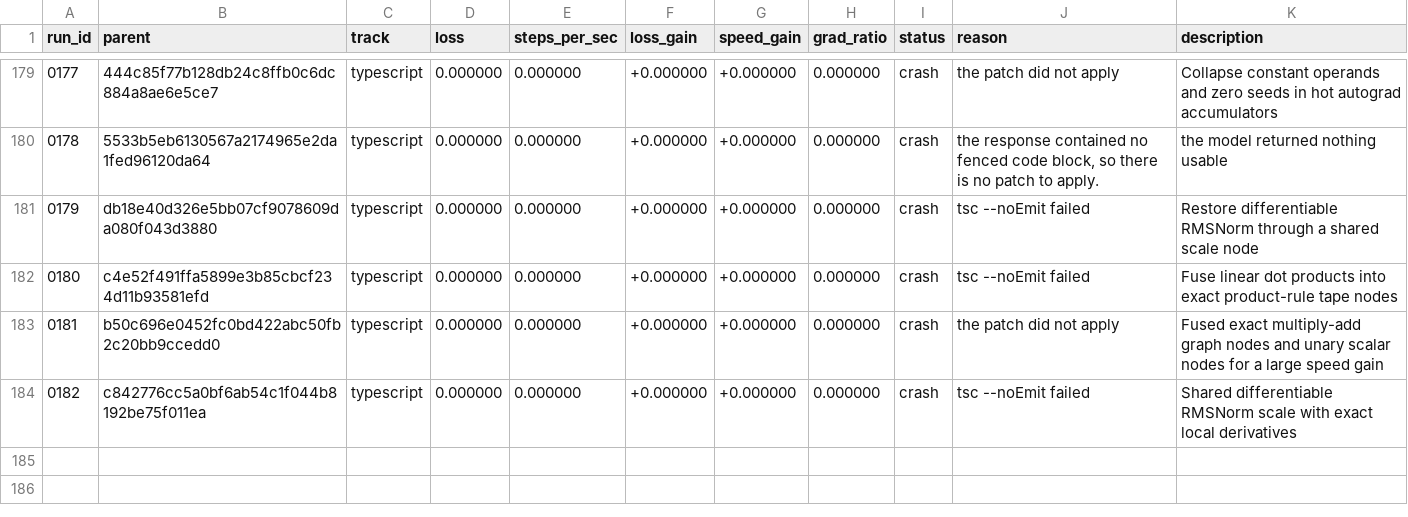
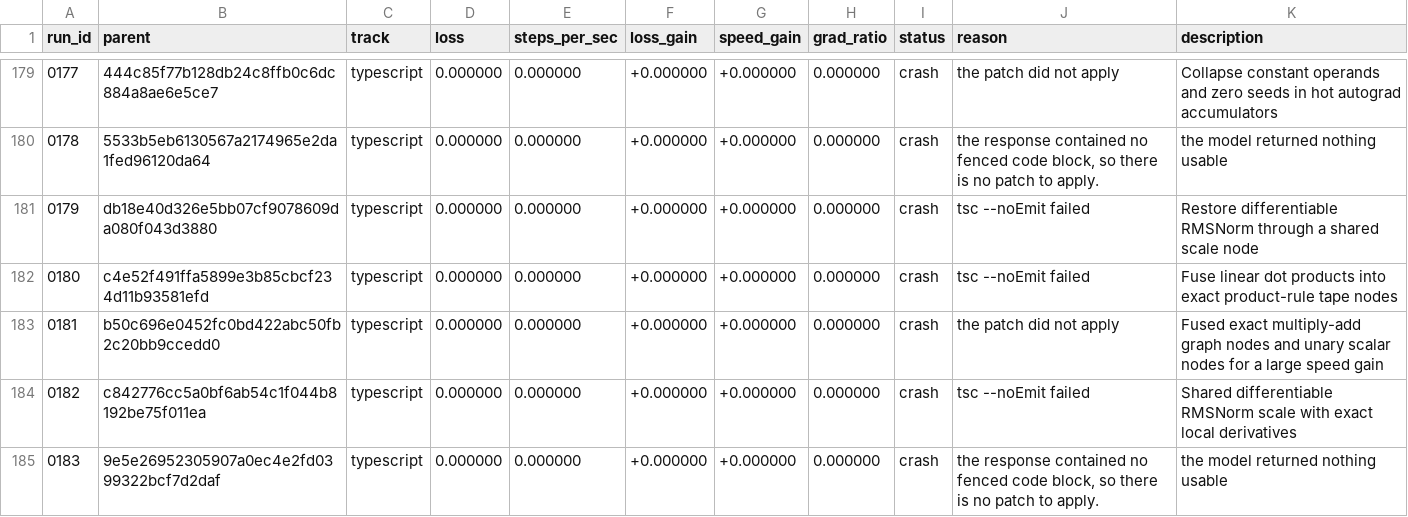
Before and after one commit to DenimPatel/learn-micro-gpt, a TSV file: autoresearch/results.tsv, drawn as a sheet; only a part is shown, gaps mark what is left out; the diff names each change by its address in the sheet, - before the commit and + after, or states it on an @@ line.

Commit message:
research(typescript): crash 0183 -- the model returned nothing usable
Experiment 0183 · crash · the response contained no fenced code block, so there is no patch to apply.

The candidate did not produce a measurement, so the committed candidate is unchanged. This row exists so the attempt is on the record rather than silently retried; the raw model response, if there was one, is in autoresearch/logs/ and is gitignored.

Record: autoresearch/runs/0183.json
Diff:   autoresearch/diffs/0183.patch
Model:  stealth/space-bunny-alpha (max)

```diff
--- a/autoresearch/results.tsv
+++ b/autoresearch/results.tsv
+row 185: 0183 | 9e5e26952305907a0ec4e2fd0399322bcf7d2daf | typescript | 0.000000 | 0.000000 | +0.000000 | +0.000000 | 0.000000 | crash | the response contained no fenced code block, so there is no patch to apply. | the model returned nothing usable
```
Also changed, not shown: 2 other files.
